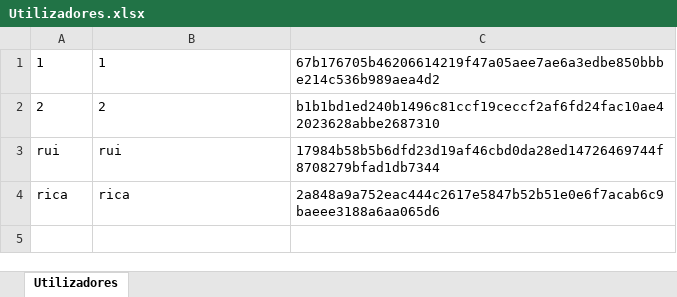
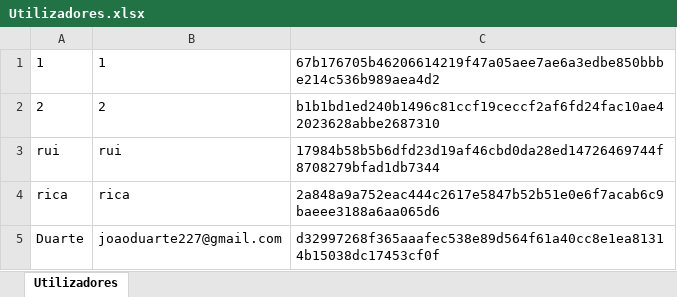
Before and after one commit to Pimenta017/BazarDesportivo, an Excel workbook: db/Utilizadores.xlsx, sheet Utilizadores, drawn as a sheet; values as stored, in another font and other column widths than the file's, no borders; the diff names each change by its address in the sheet, - before the commit and + after, or states it on an @@ line.

```diff
--- a/db/Utilizadores.xlsx (sheet Utilizadores)
+++ b/db/Utilizadores.xlsx (sheet Utilizadores)
+row 5: Duarte | joaoduarte227@gmail.com | d32997268f365aaafec538e89d564f61a40cc8e1ea81314b15038dc17453cf0f
```
Also changed, not shown: 2 other files.
